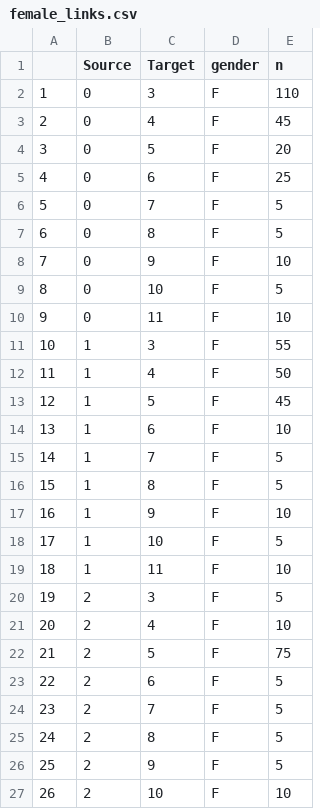
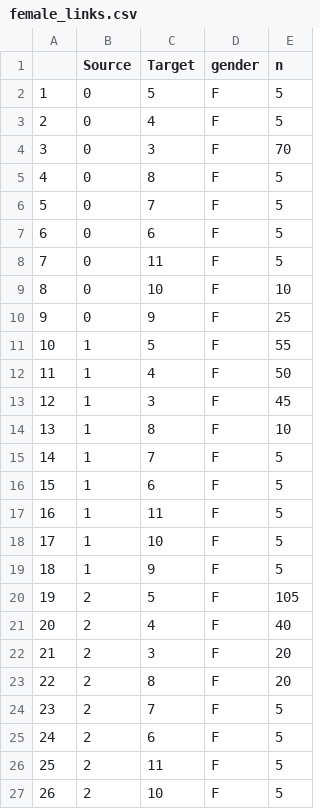
Before and after one commit to stur600/GradeProgressionAPP, a CSV file: female_links.csv, drawn as a sheet; only a part is shown; the diff covers the shown part only.

```diff
--- a/female_links.csv
+++ b/female_links.csv
@@ -1,27 +1,27 @@
 "","Source","Target","gender","n"
-"1",0,3,"F",110
-"2",0,4,"F",45
-"3",0,5,"F",20
-"4",0,6,"F",25
+"1",0,5,"F",5
+"2",0,4,"F",5
+"3",0,3,"F",70
+"4",0,8,"F",5
 "5",0,7,"F",5
-"6",0,8,"F",5
-"7",0,9,"F",10
-"8",0,10,"F",5
-"9",0,11,"F",10
-"10",1,3,"F",55
+"6",0,6,"F",5
+"7",0,11,"F",5
+"8",0,10,"F",10
+"9",0,9,"F",25
+"10",1,5,"F",55
 "11",1,4,"F",50
-"12",1,5,"F",45
-"13",1,6,"F",10
+"12",1,3,"F",45
+"13",1,8,"F",10
 "14",1,7,"F",5
-"15",1,8,"F",5
-"16",1,9,"F",10
+"15",1,6,"F",5
+"16",1,11,"F",5
 "17",1,10,"F",5
-"18",1,11,"F",10
-"19",2,3,"F",5
-"20",2,4,"F",10
-"21",2,5,"F",75
-"22",2,6,"F",5
+"18",1,9,"F",5
+"19",2,5,"F",105
+"20",2,4,"F",40
+"21",2,3,"F",20
+"22",2,8,"F",20
 "23",2,7,"F",5
-"24",2,8,"F",5
-"25",2,9,"F",5
-"26",2,10,"F",10
+"24",2,6,"F",5
+"25",2,11,"F",5
+"26",2,10,"F",5
```
Also changed, not shown: 45 edited cells elsewhere in this file, Network_df_NumberedNodes.csv, female_prop_links.csv, 14 other files.
